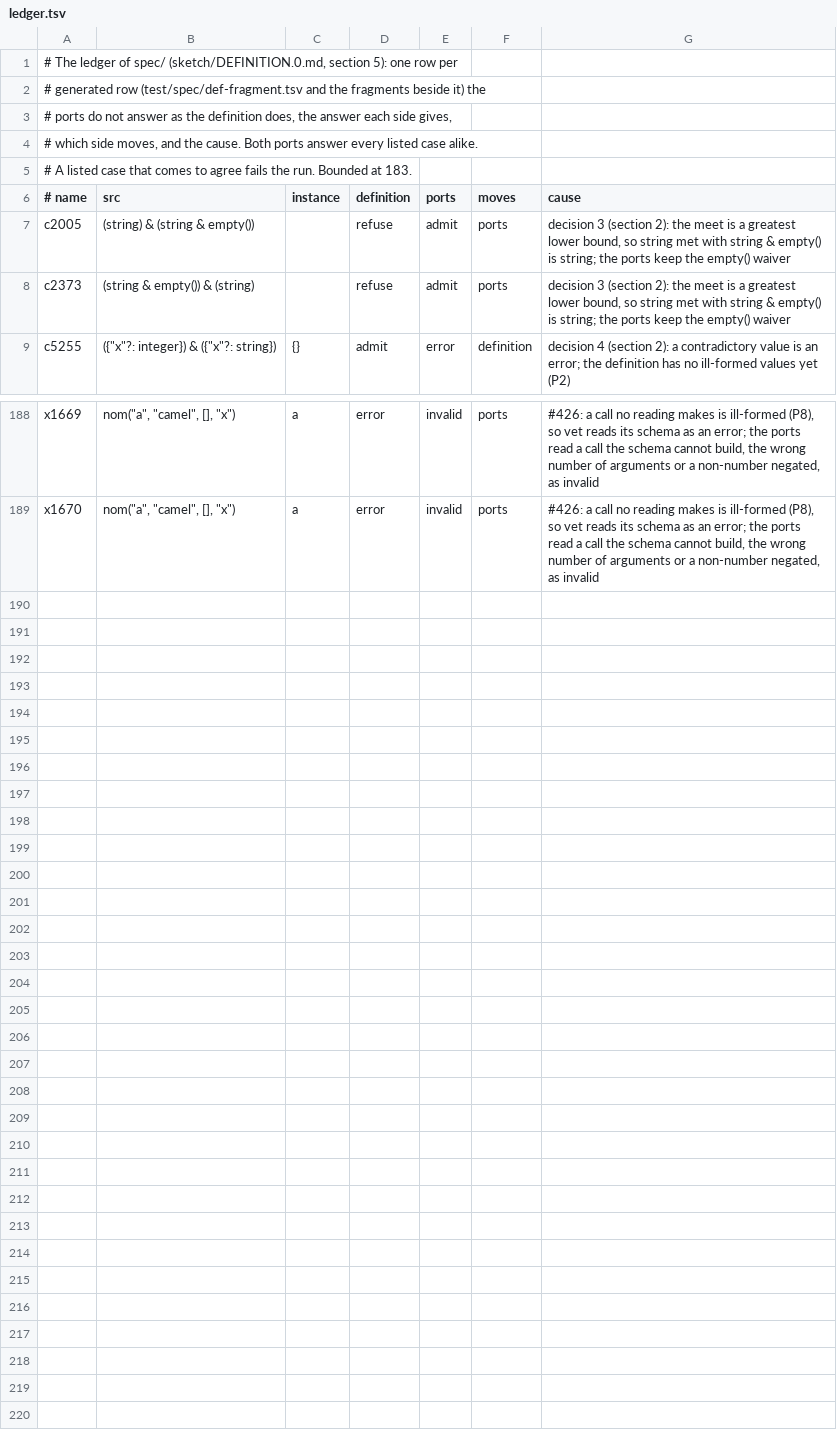
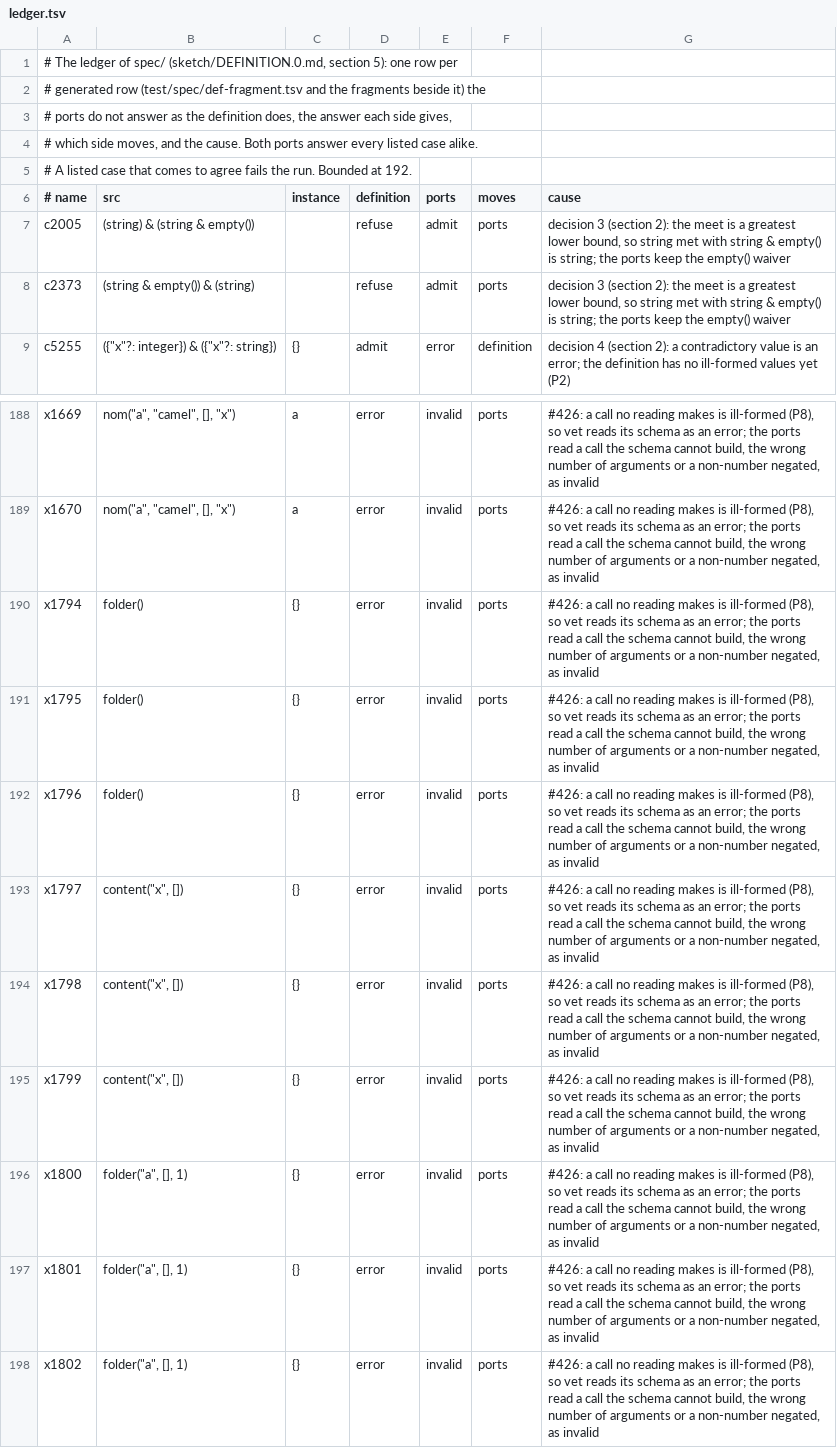
Before and after one commit to aontu-lang/aontu, a TSV file: spec/ledger.tsv, drawn as a sheet; only a part is shown, gaps mark what is left out.

```diff
--- a/spec/ledger.tsv
+++ b/spec/ledger.tsv
@@ -4,3 +4,3 @@
 # which side moves, and the cause. Both ports answer every listed case alike.
-# A listed case that comes to agree fails the run. Bounded at 183.
+# A listed case that comes to agree fails the run. Bounded at 192.
 # name	src	instance	definition	ports	moves	cause
@@ -189 +189,10 @@ x1669	nom("a", "camel", [], "x")	"a"	error	invalid	ports	#426: a call no reading
 x1670	nom("a", "camel", [], "x")	"a"	error	invalid	ports	#426: a call no reading makes is ill-formed (P8), so vet reads its schema as an error; the ports read a call the schema cannot build, the wrong number of arguments or a non-number negated, as invalid
+x1794	folder()	{}	error	invalid	ports	#426: a call no reading makes is ill-formed (P8), so vet reads its schema as an error; the ports read a call the schema cannot build, the wrong number of arguments or a non-number negated, as invalid
+x1795	folder()	{}	error	invalid	ports	#426: a call no reading makes is ill-formed (P8), so vet reads its schema as an error; the ports read a call the schema cannot build, the wrong number of arguments or a non-number negated, as invalid
+x1796	folder()	{}	error	invalid	ports	#426: a call no reading makes is ill-formed (P8), so vet reads its schema as an error; the ports read a call the schema cannot build, the wrong number of arguments or a non-number negated, as invalid
+x1797	content("x", [])	{}	error	invalid	ports	#426: a call no reading makes is ill-formed (P8), so vet reads its schema as an error; the ports read a call the schema cannot build, the wrong number of arguments or a non-number negated, as invalid
+x1798	content("x", [])	{}	error	invalid	ports	#426: a call no reading makes is ill-formed (P8), so vet reads its schema as an error; the ports read a call the schema cannot build, the wrong number of arguments or a non-number negated, as invalid
+x1799	content("x", [])	{}	error	invalid	ports	#426: a call no reading makes is ill-formed (P8), so vet reads its schema as an error; the ports read a call the schema cannot build, the wrong number of arguments or a non-number negated, as invalid
+x1800	folder("a", [], 1)	{}	error	invalid	ports	#426: a call no reading makes is ill-formed (P8), so vet reads its schema as an error; the ports read a call the schema cannot build, the wrong number of arguments or a non-number negated, as invalid
+x1801	folder("a", [], 1)	{}	error	invalid	ports	#426: a call no reading makes is ill-formed (P8), so vet reads its schema as an error; the ports read a call the schema cannot build, the wrong number of arguments or a non-number negated, as invalid
+x1802	folder("a", [], 1)	{}	error	invalid	ports	#426: a call no reading makes is ill-formed (P8), so vet reads its schema as an error; the ports read a call the schema cannot build, the wrong number of arguments or a non-number negated, as invalid
```
Also changed, not shown: spec/forms.tsv, 8 other files.
